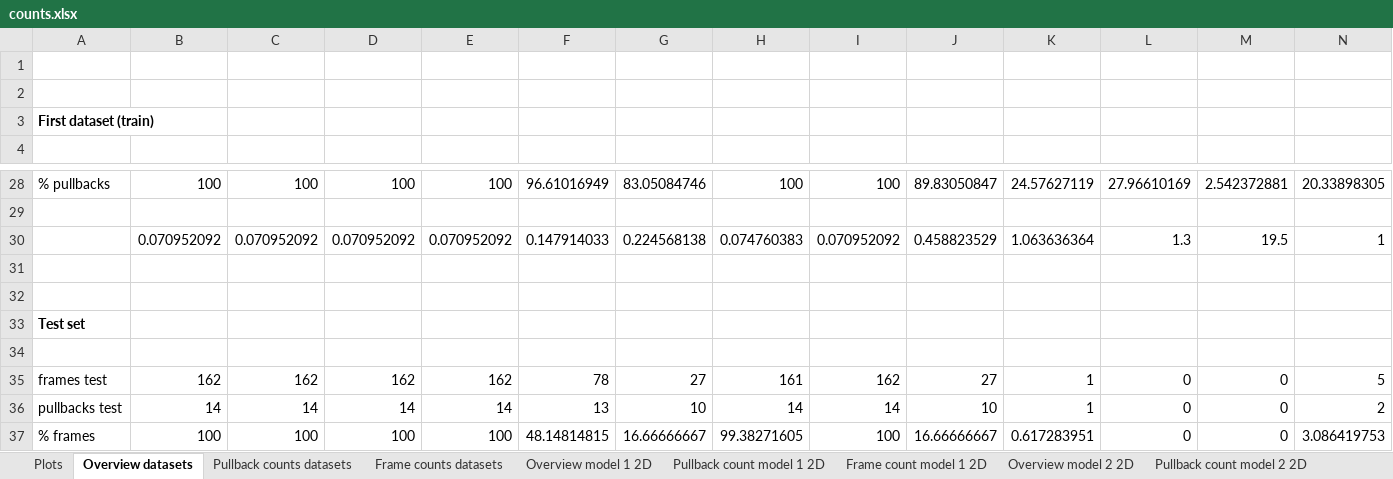
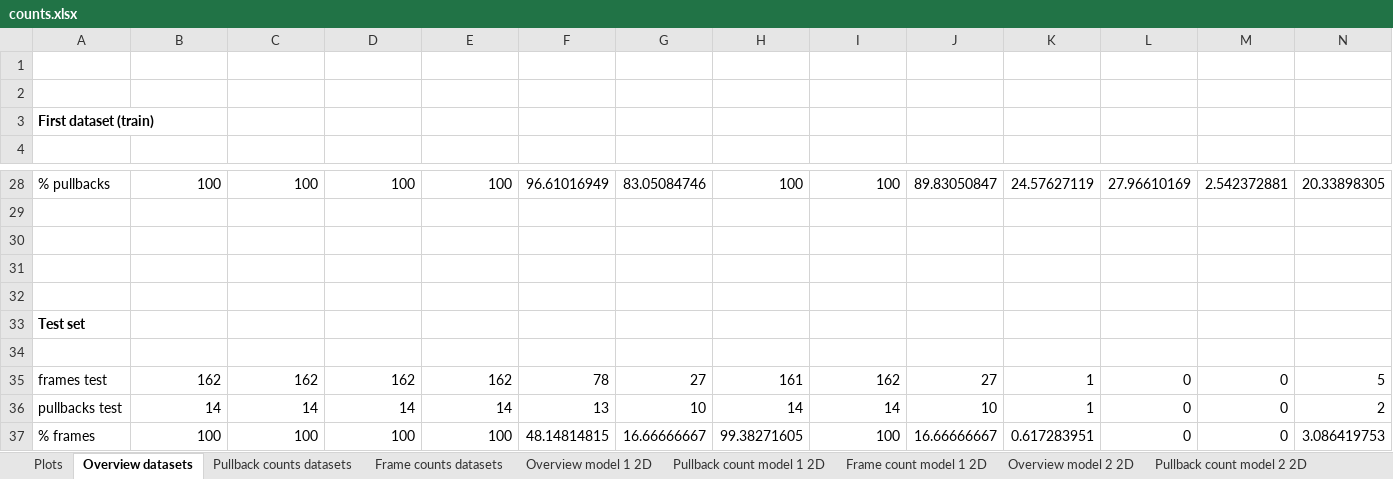
Before and after one commit to Gonzalo2408/CardiacOCT-project, an Excel workbook: code/count-distributions/counts.xlsx, sheet Overview datasets, drawn as a sheet; only a part is shown, gaps mark what is left out; values as stored, in another font and other column widths than the file's, no borders; table styles not drawn; rows hold the shown columns only; the diff names each change by its address in the sheet, - before the commit and + after, or states it on an @@ line.

```diff
--- a/code/count-distributions/counts.xlsx (sheet Overview datasets)
+++ b/code/count-distributions/counts.xlsx (sheet Overview datasets)
-row 30:  | 0.070952092 | 0.070952092 | 0.070952092 | 0.070952092 | 0.147914033 | 0.224568138 | 0.074760383 | 0.070952092 | 0.458823529 | 1.063636364 | 1.3 | 19.5 | 1
+row 30: (empty)
```
Also changed, not shown: code/count-distributions/manual_vs_automatic_fct_arc.xlsx, 16 other files.
